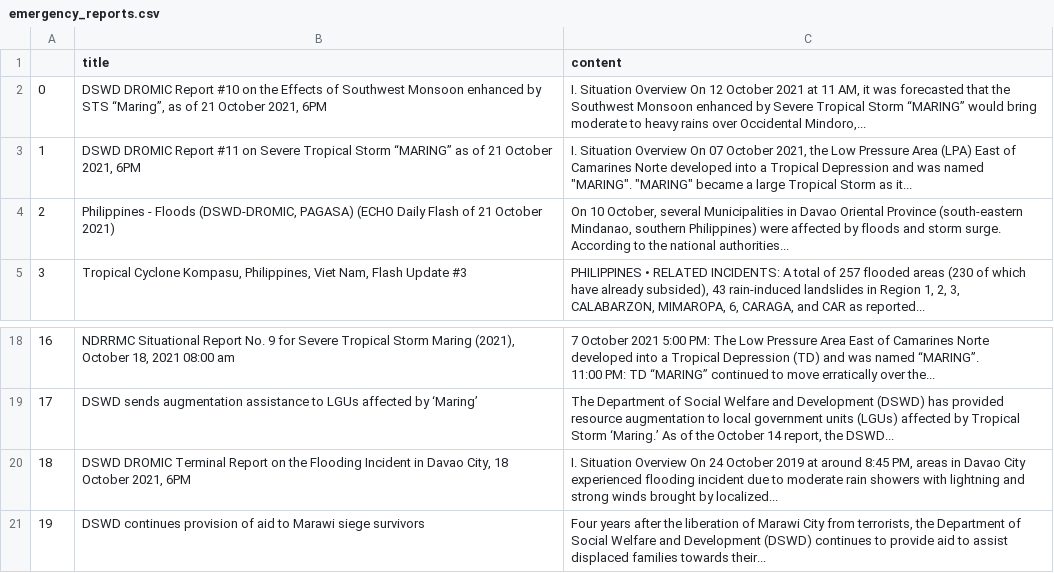
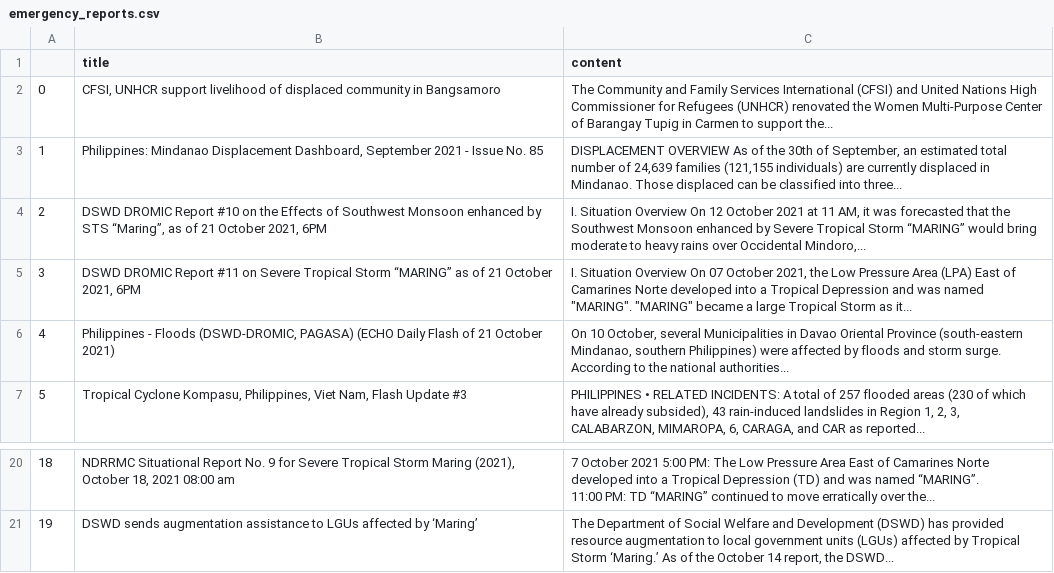
Before and after one commit to jgulane/Autoscraper-2, a CSV file: emergency_reports.csv, drawn as a sheet; only a part is shown, gaps mark what is left out; removed rows and columns are numbered as before the commit, all else as after; the diff names each change by its address in the sheet, - before the commit and + after, or states it on an @@ line.

```diff
--- a/emergency_reports.csv
+++ b/emergency_reports.csv
+row 2: 0 | CFSI, UNHCR support livelihood of displaced community in Bangsamoro | The Community and Family Services International (CFSI) and United Nations High Commissioner for Refugees (UNHCR) renovated the Women Multi-Purpose Center of Barangay Tupig in Carmen to support the...
+row 3: 1 | Philippines: Mindanao Displacement Dashboard, September 2021 - Issue No. 85 | DISPLACEMENT OVERVIEW As of the 30th of September, an estimated total number of 24,639 families (121,155 individuals) are currently displaced in Mindanao. Those displaced can be classified into three...
@@ column A renumbered between rows 4 and 21 @@
-row 20: 18 | DSWD DROMIC Terminal Report on the Flooding Incident in Davao City, 18 October 2021, 6PM | I. Situation Overview On 24 October 2019 at around 8:45 PM, areas in Davao City experienced flooding incident due to moderate rain showers with lightning and strong winds brought by localized...
-row 21: 19 | DSWD continues provision of aid to Marawi siege survivors | Four years after the liberation of Marawi City from terrorists, the Department of Social Welfare and Development (DSWD) continues to provide aid to assist displaced families towards their...
```
